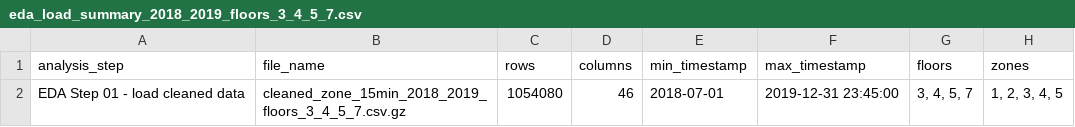
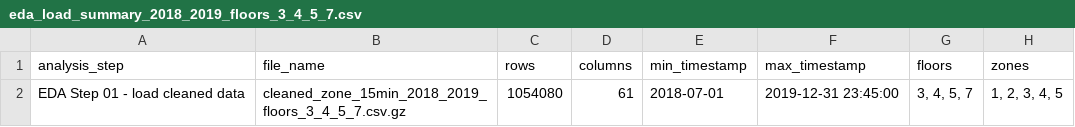
Before and after one commit to Lee-yongli/Artificial-Intelligence-for-Smart-Building-Log-Analysis, a CSV file: Artificial Intelligence for Smart-Building Log Analysis/outputs/eda_load_summary_2018_2019_floors_3_4_5_7.csv, drawn as a sheet.

```diff
--- a/Artificial Intelligence for Smart-Building Log Analysis/outputs/eda_load_summary_2018_2019_floors_3_4_5_7.csv
+++ b/Artificial Intelligence for Smart-Building Log Analysis/outputs/eda_load_summary_2018_2019_floors_3_4_5_7.csv
@@ -1,2 +1,2 @@
 analysis_step,file_name,rows,columns,min_timestamp,max_timestamp,floors,zones
-EDA Step 01 - load cleaned data,cleaned_zone_15min_2018_2019_floors_3_4_5_7.csv.gz,1054080,46,2018-07-01,2019-12-31 23:45:00,"3, 4, 5, 7","1, 2, 3, 4, 5"
+EDA Step 01 - load cleaned data,cleaned_zone_15min_2018_2019_floors_3_4_5_7.csv.gz,1054080,61,2018-07-01,2019-12-31 23:45:00,"3, 4, 5, 7","1, 2, 3, 4, 5"
```
Also changed, not shown: Artificial Intelligence for Smart-Building Log Analysis/outputs/eda_column_catalog_2018_2019_floors_3_4_5_7.csv, Artificial Intelligence for Smart-Building Log Analysis/outputs/eda_missing_by_column_2018_2019_floors_3_4_5_7.csv, 11 other files.
